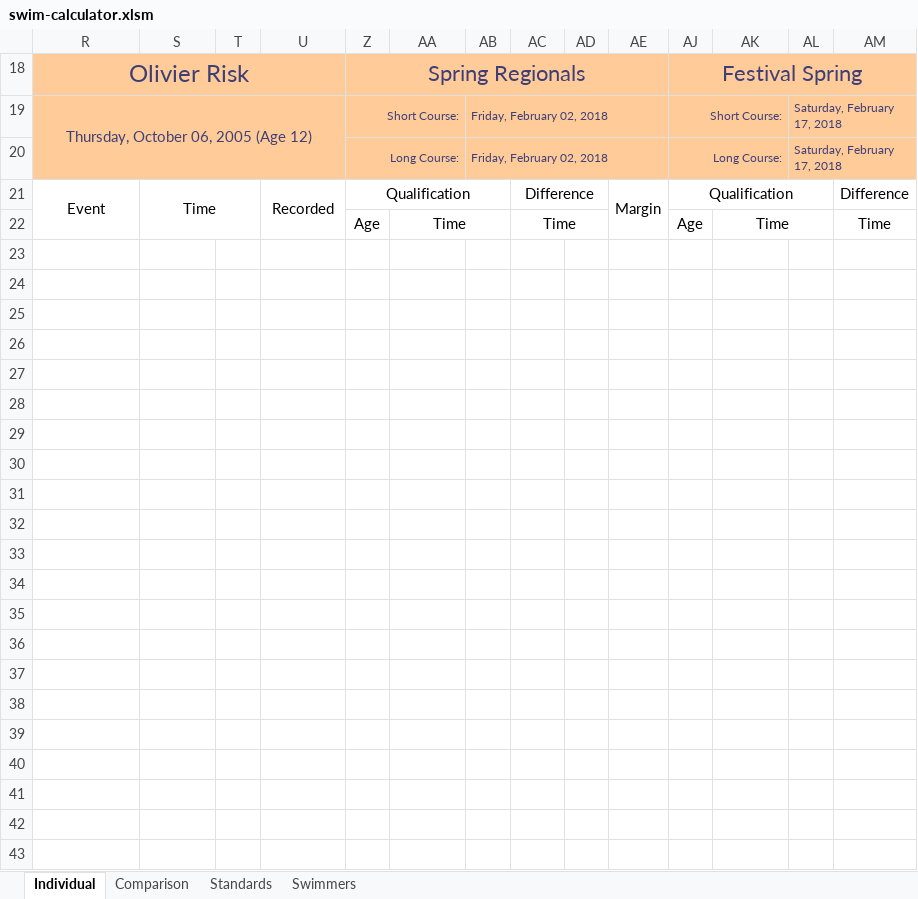
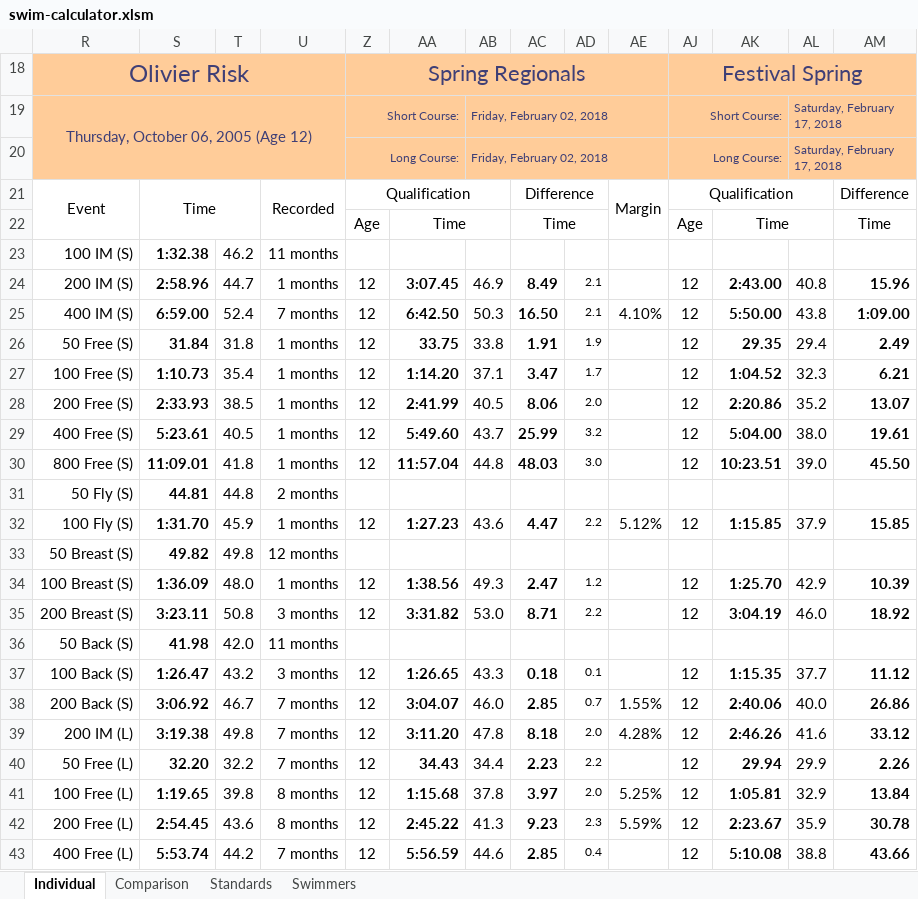
Before and after one commit to Subject2Risk/swim-report, an Excel workbook: swim-calculator.xlsm, sheet Individual, drawn as a sheet; only a part is shown; values as stored, in another font and other column widths than the file's, no borders; conditional formats not drawn; rows hold the shown columns only; the diff covers the shown part only; the diff names each change by its address in the sheet, - before the commit and + after, or states it on an @@ line.

Commit message:
Dylan phee added.

```diff
--- a/swim-calculator.xlsm (sheet Individual)
+++ b/swim-calculator.xlsm (sheet Individual)
-row 23: (empty)
+row 23: 100 IM (S) | 1:32.38 | 46.2 | 11 months
-row 24: (empty)
+row 24: 200 IM (S) | 2:58.96 | 44.7 | 1 months | 12 | 3:07.45 | 46.9 | 8.49 | 2.1 |  | 12 | 2:43.00 | 40.8 | 15.96
-row 25: (empty)
+row 25: 400 IM (S) | 6:59.00 | 52.4 | 7 months | 12 | 6:42.50 | 50.3 | 16.50 | 2.1 | 4.10% | 12 | 5:50.00 | 43.8 | 1:09.00
-row 26: (empty)
+row 26: 50 Free (S) | 31.84 | 31.8 | 1 months | 12 | 33.75 | 33.8 | 1.91 | 1.9 |  | 12 | 29.35 | 29.4 | 2.49
-row 27: (empty)
+row 27: 100 Free (S) | 1:10.73 | 35.4 | 1 months | 12 | 1:14.20 | 37.1 | 3.47 | 1.7 |  | 12 | 1:04.52 | 32.3 | 6.21
-row 28: (empty)
+row 28: 200 Free (S) | 2:33.93 | 38.5 | 1 months | 12 | 2:41.99 | 40.5 | 8.06 | 2.0 |  | 12 | 2:20.86 | 35.2 | 13.07
-row 29: (empty)
+row 29: 400 Free (S) | 5:23.61 | 40.5 | 1 months | 12 | 5:49.60 | 43.7 | 25.99 | 3.2 |  | 12 | 5:04.00 | 38.0 | 19.61
-row 30: (empty)
+row 30: 800 Free (S) | 11:09.01 | 41.8 | 1 months | 12 | 11:57.04 | 44.8 | 48.03 | 3.0 |  | 12 | 10:23.51 | 39.0 | 45.50
-row 31: (empty)
+row 31: 50 Fly (S) | 44.81 | 44.8 | 2 months
-row 32: (empty)
+row 32: 100 Fly (S) | 1:31.70 | 45.9 | 1 months | 12 | 1:27.23 | 43.6 | 4.47 | 2.2 | 5.12% | 12 | 1:15.85 | 37.9 | 15.85
-row 33: (empty)
+row 33: 50 Breast (S) | 49.82 | 49.8 | 12 months
-row 34: (empty)
+row 34: 100 Breast (S) | 1:36.09 | 48.0 | 1 months | 12 | 1:38.56 | 49.3 | 2.47 | 1.2 |  | 12 | 1:25.70 | 42.9 | 10.39
-row 35: (empty)
+row 35: 200 Breast (S) | 3:23.11 | 50.8 | 3 months | 12 | 3:31.82 | 53.0 | 8.71 | 2.2 |  | 12 | 3:04.19 | 46.0 | 18.92
-row 36: (empty)
+row 36: 50 Back (S) | 41.98 | 42.0 | 11 months
-row 37: (empty)
+row 37: 100 Back (S) | 1:26.47 | 43.2 | 3 months | 12 | 1:26.65 | 43.3 | 0.18 | 0.1 |  | 12 | 1:15.35 | 37.7 | 11.12
-row 38: (empty)
+row 38: 200 Back (S) | 3:06.92 | 46.7 | 7 months | 12 | 3:04.07 | 46.0 | 2.85 | 0.7 | 1.55% | 12 | 2:40.06 | 40.0 | 26.86
-row 39: (empty)
+row 39: 200 IM (L) | 3:19.38 | 49.8 | 7 months | 12 | 3:11.20 | 47.8 | 8.18 | 2.0 | 4.28% | 12 | 2:46.26 | 41.6 | 33.12
-row 40: (empty)
+row 40: 50 Free (L) | 32.20 | 32.2 | 7 months | 12 | 34.43 | 34.4 | 2.23 | 2.2 |  | 12 | 29.94 | 29.9 | 2.26
-row 41: (empty)
+row 41: 100 Free (L) | 1:19.65 | 39.8 | 8 months | 12 | 1:15.68 | 37.8 | 3.97 | 2.0 | 5.25% | 12 | 1:05.81 | 32.9 | 13.84
-row 42: (empty)
+row 42: 200 Free (L) | 2:54.45 | 43.6 | 8 months | 12 | 2:45.22 | 41.3 | 9.23 | 2.3 | 5.59% | 12 | 2:23.67 | 35.9 | 30.78
-row 43: (empty)
+row 43: 400 Free (L) | 5:53.74 | 44.2 | 7 months | 12 | 5:56.59 | 44.6 | 2.85 | 0.4 |  | 12 | 5:10.08 | 38.8 | 43.66
```
Also changed, not shown: 144 edited cells elsewhere in this sheet, sheet Swimmers, formulas that keep their value, hidden cells.
